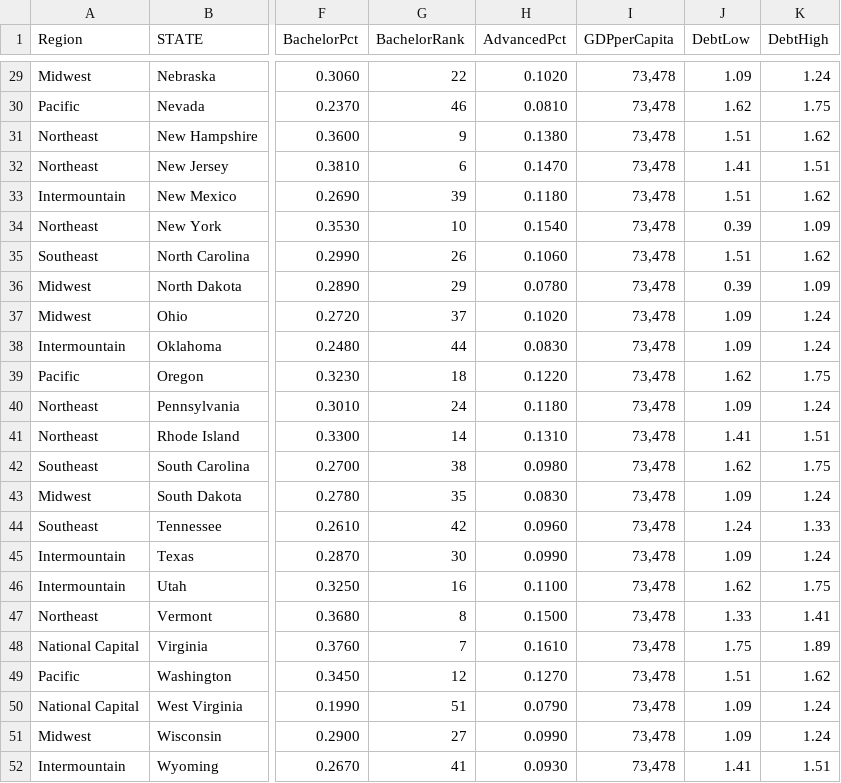
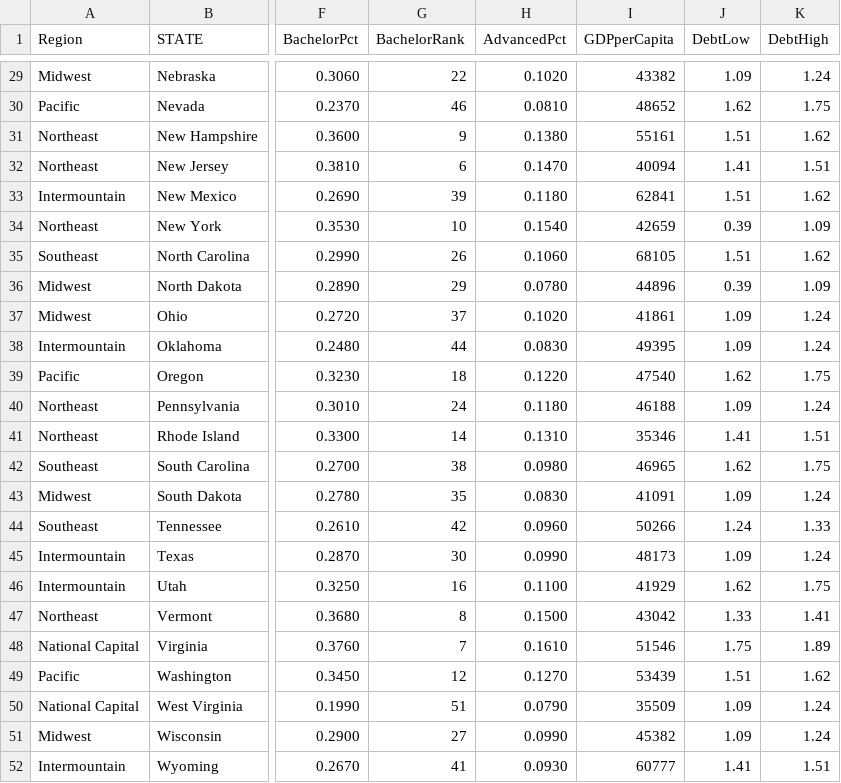
Before and after one commit to tomasdgus/finalProject2020, a CSV file: 543GroupDataSet.csv, drawn as a sheet; only a part is shown, gaps mark what is left out; the diff covers the shown part only; the diff names each change by its address in the sheet, - before the commit and + after, or states it on an @@ line.

```diff
--- a/543GroupDataSet.csv
+++ b/543GroupDataSet.csv
-I29 (GDPperCapita): 73,478
+I29 (GDPperCapita): 43382
-I30 (GDPperCapita): 73,478
+I30 (GDPperCapita): 48652
-I31 (GDPperCapita): 73,478
+I31 (GDPperCapita): 55161
-I32 (GDPperCapita): 73,478
+I32 (GDPperCapita): 40094
-I33 (GDPperCapita): 73,478
+I33 (GDPperCapita): 62841
-I34 (GDPperCapita): 73,478
+I34 (GDPperCapita): 42659
-I35 (GDPperCapita): 73,478
+I35 (GDPperCapita): 68105
-I36 (GDPperCapita): 73,478
+I36 (GDPperCapita): 44896
-I37 (GDPperCapita): 73,478
+I37 (GDPperCapita): 41861
-I38 (GDPperCapita): 73,478
+I38 (GDPperCapita): 49395
-I39 (GDPperCapita): 73,478
+I39 (GDPperCapita): 47540
-I40 (GDPperCapita): 73,478
+I40 (GDPperCapita): 46188
-I41 (GDPperCapita): 73,478
+I41 (GDPperCapita): 35346
-I42 (GDPperCapita): 73,478
+I42 (GDPperCapita): 46965
-I43 (GDPperCapita): 73,478
+I43 (GDPperCapita): 41091
-I44 (GDPperCapita): 73,478
+I44 (GDPperCapita): 50266
-I45 (GDPperCapita): 73,478
+I45 (GDPperCapita): 48173
-I46 (GDPperCapita): 73,478
+I46 (GDPperCapita): 41929
-I47 (GDPperCapita): 73,478
+I47 (GDPperCapita): 43042
-I48 (GDPperCapita): 73,478
+I48 (GDPperCapita): 51546
-I49 (GDPperCapita): 73,478
+I49 (GDPperCapita): 53439
-I50 (GDPperCapita): 73,478
+I50 (GDPperCapita): 35509
-I51 (GDPperCapita): 73,478
+I51 (GDPperCapita): 45382
-I52 (GDPperCapita): 73,478
+I52 (GDPperCapita): 60777
```
Also changed, not shown: 27 edited cells elsewhere in this file.
